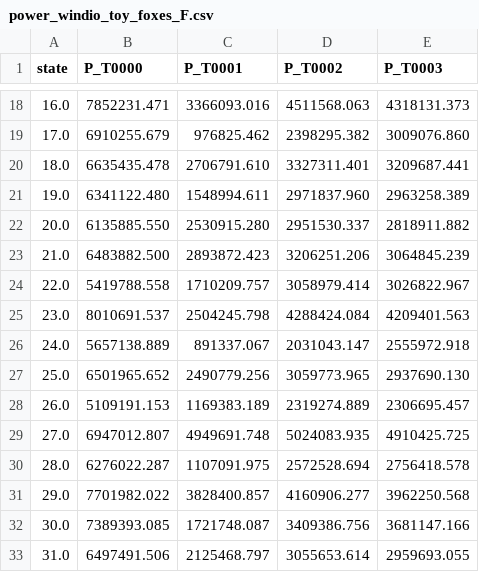
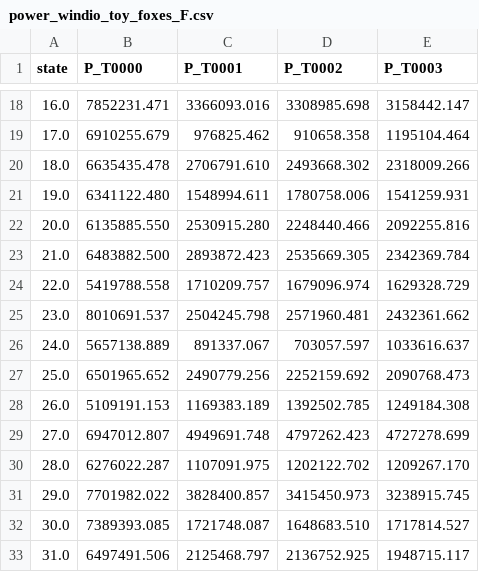
Before and after one commit to bjarketol/WIFA, a CSV file: vnv/uq_validation/foxes_results/windio_toy/power_windio_toy_foxes_F.csv, drawn as a sheet; only a part is shown, gaps mark what is left out; the diff covers the shown part only.

```diff
--- a/vnv/uq_validation/foxes_results/windio_toy/power_windio_toy_foxes_F.csv
+++ b/vnv/uq_validation/foxes_results/windio_toy/power_windio_toy_foxes_F.csv
@@ -18,16 +18,16 @@ state,P_T0000,P_T0001,P_T0002,P_T0003
-16.0,7852231.471,3366093.016,4511568.063,4318131.373
-17.0,6910255.679,976825.462,2398295.382,3009076.860
-18.0,6635435.478,2706791.610,3327311.401,3209687.441
-19.0,6341122.480,1548994.611,2971837.960,2963258.389
-20.0,6135885.550,2530915.280,2951530.337,2818911.882
-21.0,6483882.500,2893872.423,3206251.206,3064845.239
-22.0,5419788.558,1710209.757,3058979.414,3026822.967
-23.0,8010691.537,2504245.798,4288424.084,4209401.563
-24.0,5657138.889,891337.067,2031043.147,2555972.918
-25.0,6501965.652,2490779.256,3059773.965,2937690.130
-26.0,5109191.153,1169383.189,2319274.889,2306695.457
-27.0,6947012.807,4949691.748,5024083.935,4910425.725
-28.0,6276022.287,1107091.975,2572528.694,2756418.578
-29.0,7701982.022,3828400.857,4160906.277,3962250.568
-30.0,7389393.085,1721748.087,3409386.756,3681147.166
-31.0,6497491.506,2125468.797,3055653.614,2959693.055
+16.0,7852231.471,3366093.016,3308985.698,3158442.147
+17.0,6910255.679,976825.462,910658.358,1195104.464
+18.0,6635435.478,2706791.610,2493668.302,2318009.266
+19.0,6341122.480,1548994.611,1780758.006,1541259.931
+20.0,6135885.550,2530915.280,2248440.466,2092255.816
+21.0,6483882.500,2893872.423,2535669.305,2342369.784
+22.0,5419788.558,1710209.757,1679096.974,1629328.729
+23.0,8010691.537,2504245.798,2571960.481,2432361.662
+24.0,5657138.889,891337.067,703057.597,1033616.637
+25.0,6501965.652,2490779.256,2252159.692,2090768.473
+26.0,5109191.153,1169383.189,1392502.785,1249184.308
+27.0,6947012.807,4949691.748,4797262.423,4727278.699
+28.0,6276022.287,1107091.975,1202122.702,1209267.170
+29.0,7701982.022,3828400.857,3415450.973,3238915.745
+30.0,7389393.085,1721748.087,1648683.510,1717814.527
+31.0,6497491.506,2125468.797,2136752.925,1948715.117
```
Also changed, not shown: 168 edited cells elsewhere in this file, vnv/uq_validation/foxes_results/validation_inputs/power_validation_inputs_foxes_F.csv, 32 other files.
